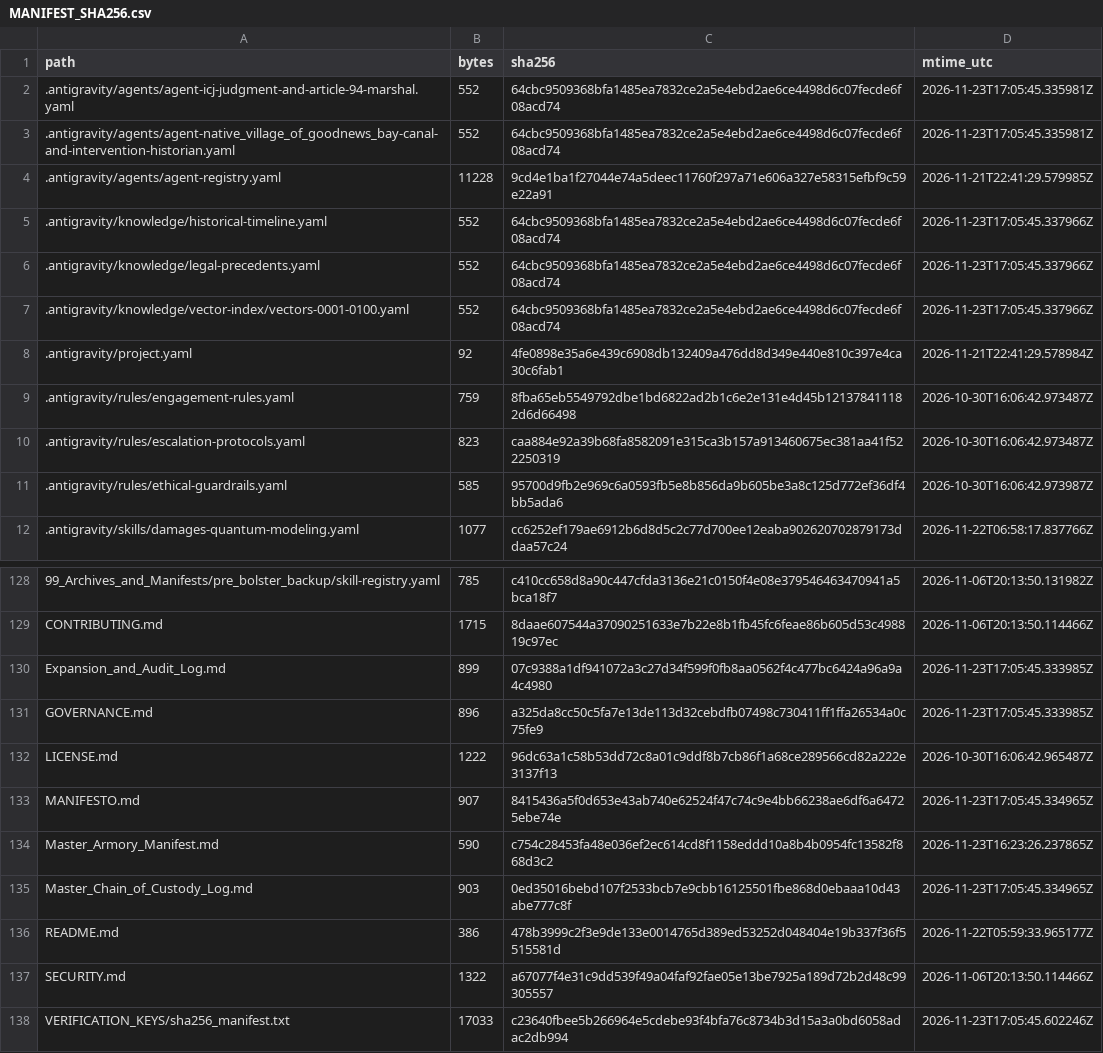
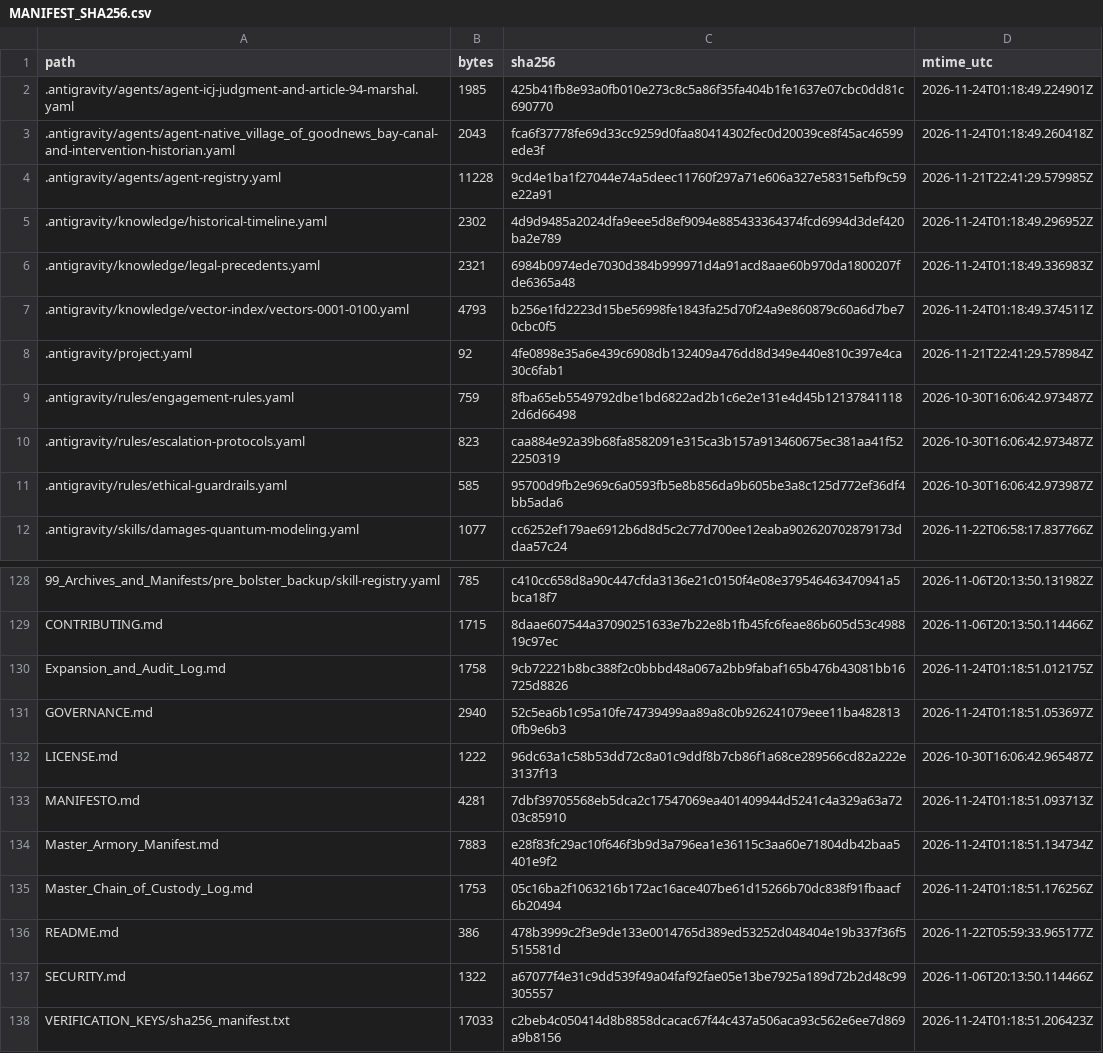
Before and after one commit to GlobalRestitutionAlliance/turtle-island-us-ak-native-village-of-goodnews-bay-master-litigation, a CSV file: 99_Archives_and_Manifests/MANIFEST_SHA256.csv, drawn as a sheet; only a part is shown, gaps mark what is left out; the diff covers the shown part only.

```diff
--- a/99_Archives_and_Manifests/MANIFEST_SHA256.csv
+++ b/99_Archives_and_Manifests/MANIFEST_SHA256.csv
@@ -1,8 +1,8 @@
 path,bytes,sha256,mtime_utc
-.antigravity/agents/agent-icj-judgment-and-article-94-marshal.yaml,552,64cbc9509368bfa1485ea7832ce2a5e4ebd2ae6ce4498d6c07fecde6f08acd74,2026-11-23T17:05:45.335981Z
-.antigravity/agents/agent-native_village_of_goodnews_bay-canal-and-intervention-historian.yaml,552,64cbc9509368bfa1485ea7832ce2a5e4ebd2ae6ce4498d6c07fecde6f08acd74,2026-11-23T17:05:45.335981Z
+.antigravity/agents/agent-icj-judgment-and-article-94-marshal.yaml,1985,425b41fb8e93a0fb010e273c8c5a86f35fa404b1fe1637e07cbc0dd81c690770,2026-11-24T01:18:49.224901Z
+.antigravity/agents/agent-native_village_of_goodnews_bay-canal-and-intervention-historian.yaml,2043,fca6f37778fe69d33cc9259d0faa80414302fec0d20039ce8f45ac46599ede3f,2026-11-24T01:18:49.260418Z
 .antigravity/agents/agent-registry.yaml,11228,9cd4e1ba1f27044e74a5deec11760f297a71e606a327e58315efbf9c59e22a91,2026-11-21T22:41:29.579985Z
-.antigravity/knowledge/historical-timeline.yaml,552,64cbc9509368bfa1485ea7832ce2a5e4ebd2ae6ce4498d6c07fecde6f08acd74,2026-11-23T17:05:45.337966Z
-.antigravity/knowledge/legal-precedents.yaml,552,64cbc9509368bfa1485ea7832ce2a5e4ebd2ae6ce4498d6c07fecde6f08acd74,2026-11-23T17:05:45.337966Z
-.antigravity/knowledge/vector-index/vectors-0001-0100.yaml,552,64cbc9509368bfa1485ea7832ce2a5e4ebd2ae6ce4498d6c07fecde6f08acd74,2026-11-23T17:05:45.337966Z
+.antigravity/knowledge/historical-timeline.yaml,2302,4d9d9485a2024dfa9eee5d8ef9094e885433364374fcd6994d3def420ba2e789,2026-11-24T01:18:49.296952Z
+.antigravity/knowledge/legal-precedents.yaml,2321,6984b0974ede7030d384b999971d4a91acd8aae60b970da1800207fde6365a48,2026-11-24T01:18:49.336983Z
+.antigravity/knowledge/vector-index/vectors-0001-0100.yaml,4793,b256e1fd2223d15be56998fe1843fa25d70f24a9e860879c60a6d7be70cbc0f5,2026-11-24T01:18:49.374511Z
 .antigravity/project.yaml,92,4fe0898e35a6e439c6908db132409a476dd8d349e440e810c397e4ca30c6fab1,2026-11-21T22:41:29.578984Z
@@ -129,10 +129,10 @@ path,bytes,sha256,mtime_utc
 CONTRIBUTING.md,1715,8daae607544a37090251633e7b22e8b1fb45fc6feae86b605d53c498819c97ec,2026-11-06T20:13:50.114466Z
-Expansion_and_Audit_Log.md,899,07c9388a1df941072a3c27d34f599f0fb8aa0562f4c477bc6424a96a9a4c4980,2026-11-23T17:05:45.333985Z
-GOVERNANCE.md,896,a325da8cc50c5fa7e13de113d32cebdfb07498c730411ff1ffa26534a0c75fe9,2026-11-23T17:05:45.333985Z
+Expansion_and_Audit_Log.md,1758,9cb72221b8bc388f2c0bbbd48a067a2bb9fabaf165b476b43081bb16725d8826,2026-11-24T01:18:51.012175Z
+GOVERNANCE.md,2940,52c5ea6b1c95a10fe74739499aa89a8c0b926241079eee11ba4828130fb9e6b3,2026-11-24T01:18:51.053697Z
 LICENSE.md,1222,96dc63a1c58b53dd72c8a01c9ddf8b7cb86f1a68ce289566cd82a222e3137f13,2026-10-30T16:06:42.965487Z
-MANIFESTO.md,907,8415436a5f0d653e43ab740e62524f47c74c9e4bb66238ae6df6a64725ebe74e,2026-11-23T17:05:45.334965Z
-Master_Armory_Manifest.md,590,c754c28453fa48e036ef2ec614cd8f1158eddd10a8b4b0954fc13582f868d3c2,2026-11-23T16:23:26.237865Z
-Master_Chain_of_Custody_Log.md,903,0ed35016bebd107f2533bcb7e9cbb16125501fbe868d0ebaaa10d43abe777c8f,2026-11-23T17:05:45.334965Z
+MANIFESTO.md,4281,7dbf39705568eb5dca2c17547069ea401409944d5241c4a329a63a7203c85910,2026-11-24T01:18:51.093713Z
+Master_Armory_Manifest.md,7883,e28f83fc29ac10f646f3b9d3a796ea1e36115c3aa60e71804db42baa5401e9f2,2026-11-24T01:18:51.134734Z
+Master_Chain_of_Custody_Log.md,1753,05c16ba2f1063216b172ac16ace407be61d15266b70dc838f91fbaacf6b20494,2026-11-24T01:18:51.176256Z
 README.md,386,478b3999c2f3e9de133e0014765d389ed53252d048404e19b337f36f5515581d,2026-11-22T05:59:33.965177Z
 SECURITY.md,1322,a67077f4e31c9dd539f49a04faf92fae05e13be7925a189d72b2d48c99305557,2026-11-06T20:13:50.114466Z
-VERIFICATION_KEYS/sha256_manifest.txt,17033,c23640fbee5b266964e5cdebe93f4bfa76c8734b3d15a3a0bd6058adac2db994,2026-11-23T17:05:45.602246Z
+VERIFICATION_KEYS/sha256_manifest.txt,17033,c2beb4c050414d8b8858dcacac67f44c437a506aca93c562e6ee7d869a9b8156,2026-11-24T01:18:51.206423Z
```
Also changed, not shown: 84 edited cells elsewhere in this file, 39 other files.
